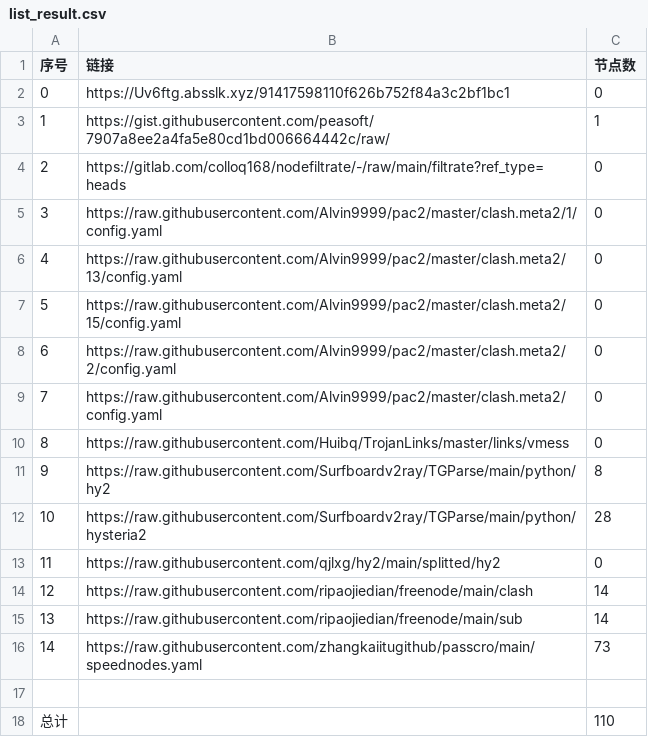
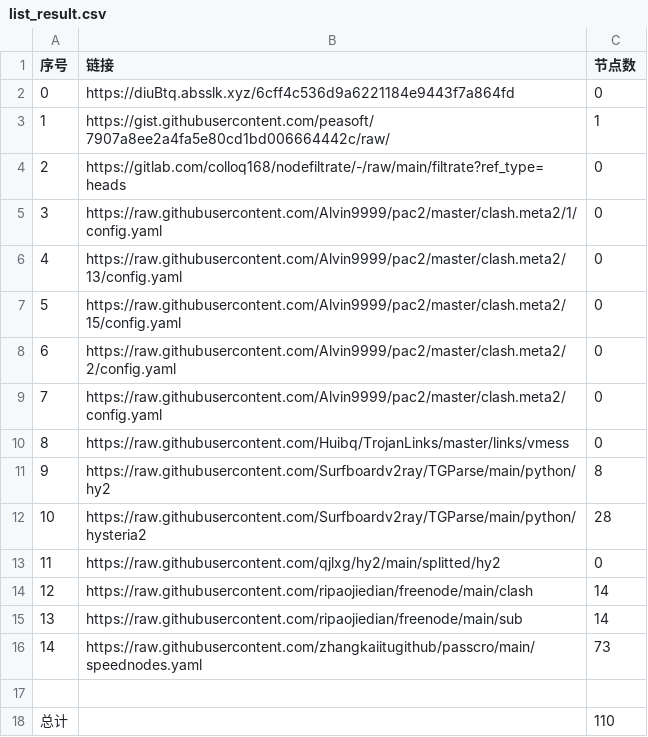
Before and after one commit to a56296909/NoMoreWalls, a CSV file: list_result.csv, drawn as a sheet.

```diff
--- a/list_result.csv
+++ b/list_result.csv
@@ -1,3 +1,3 @@
 序号,链接,节点数
-0,https://Uv6ftg.absslk.xyz/91417598110f626b752f84a3c2bf1bc1,0
+0,https://diuBtq.absslk.xyz/6cff4c536d9a6221184e9443f7a864fd,0
 1,https://gist.githubusercontent.com/peasoft/7907a8ee2a4fa5e80cd1bd006664442c/raw/,1
```
Also changed, not shown: 3 other files.
